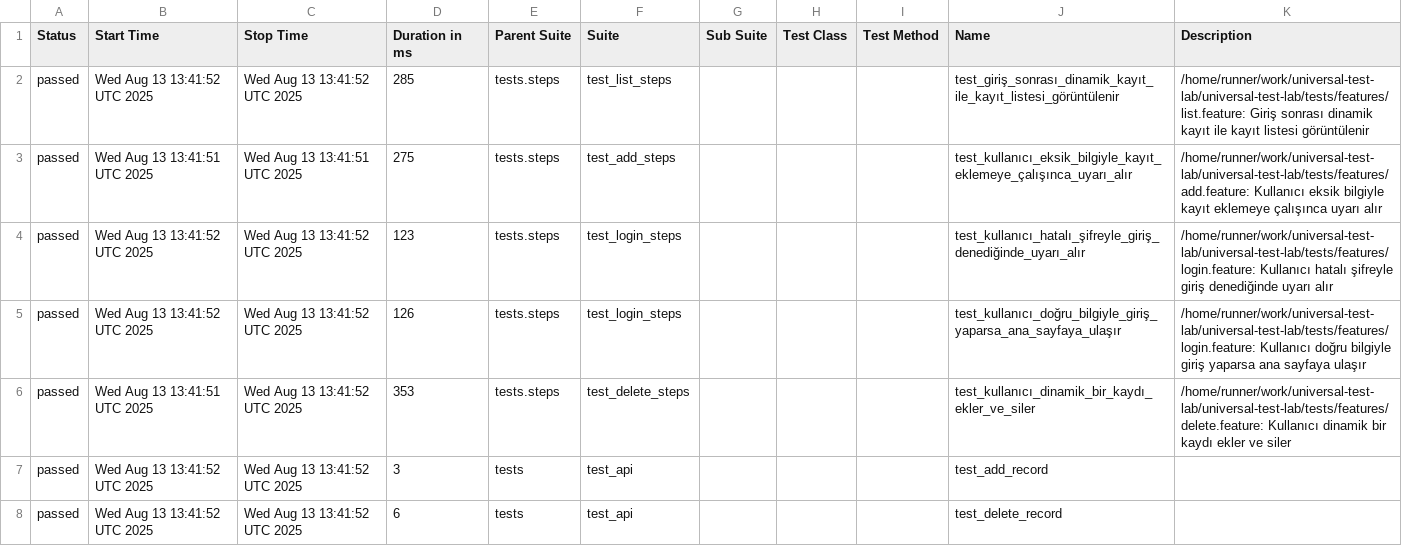
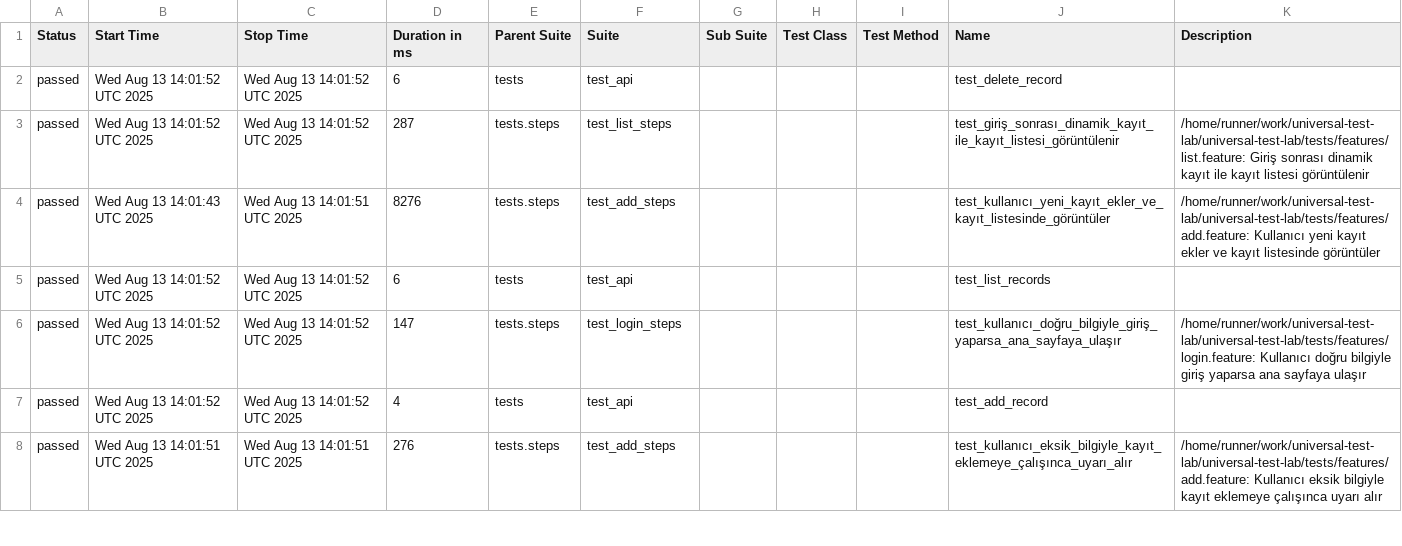
Before and after one commit to fbirol/universal-test-lab, a CSV file: data/suites.csv, drawn as a sheet; only a part is shown; the diff covers the shown part only.

```diff
--- a/data/suites.csv
+++ b/data/suites.csv
@@ -1,8 +1,8 @@
 "Status","Start Time","Stop Time","Duration in ms","Parent Suite","Suite","Sub Suite","Test Class","Test Method","Name","Description"
-"passed","Wed Aug 13 13:41:52 UTC 2025","Wed Aug 13 13:41:52 UTC 2025","285","tests.steps","test_list_steps","","","","test_giriş_sonrası_dinamik_kayıt_ile_kayıt_listesi_görüntülenir","/home/runner/work/universal-test-lab/universal-test-lab/tests/features/list.feature: Giriş sonrası dinamik kayıt ile kayıt listesi görüntülenir"
-"passed","Wed Aug 13 13:41:51 UTC 2025","Wed Aug 13 13:41:51 UTC 2025","275","tests.steps","test_add_steps","","","","test_kullanıcı_eksik_bilgiyle_kayıt_eklemeye_çalışınca_uyarı_alır","/home/runner/work/universal-test-lab/universal-test-lab/tests/features/add.feature: Kullanıcı eksik bilgiyle kayıt eklemeye çalışınca uyarı alır"
-"passed","Wed Aug 13 13:41:52 UTC 2025","Wed Aug 13 13:41:52 UTC 2025","123","tests.steps","test_login_steps","","","","test_kullanıcı_hatalı_şifreyle_giriş_denediğinde_uyarı_alır","/home/runner/work/universal-test-lab/universal-test-lab/tests/features/login.feature: Kullanıcı hatalı şifreyle giriş denediğinde uyarı alır"
-"passed","Wed Aug 13 13:41:52 UTC 2025","Wed Aug 13 13:41:52 UTC 2025","126","tests.steps","test_login_steps","","","","test_kullanıcı_doğru_bilgiyle_giriş_yaparsa_ana_sayfaya_ulaşır","/home/runner/work/universal-test-lab/universal-test-lab/tests/features/login.feature: Kullanıcı doğru bilgiyle giriş yaparsa ana sayfaya ulaşır"
-"passed","Wed Aug 13 13:41:51 UTC 2025","Wed Aug 13 13:41:52 UTC 2025","353","tests.steps","test_delete_steps","","","","test_kullanıcı_dinamik_bir_kaydı_ekler_ve_siler","/home/runner/work/universal-test-lab/universal-test-lab/tests/features/delete.feature: Kullanıcı dinamik bir kaydı ekler ve siler"
-"passed","Wed Aug 13 13:41:52 UTC 2025","Wed Aug 13 13:41:52 UTC 2025","3","tests","test_api","","","","test_add_record",""
-"passed","Wed Aug 13 13:41:52 UTC 2025","Wed Aug 13 13:41:52 UTC 2025","6","tests","test_api","","","","test_delete_record",""
+"passed","Wed Aug 13 14:01:52 UTC 2025","Wed Aug 13 14:01:52 UTC 2025","6","tests","test_api","","","","test_delete_record",""
+"passed","Wed Aug 13 14:01:52 UTC 2025","Wed Aug 13 14:01:52 UTC 2025","287","tests.steps","test_list_steps","","","","test_giriş_sonrası_dinamik_kayıt_ile_kayıt_listesi_görüntülenir","/home/runner/work/universal-test-lab/universal-test-lab/tests/features/list.feature: Giriş sonrası dinamik kayıt ile kayıt listesi görüntülenir"
+"passed","Wed Aug 13 14:01:43 UTC 2025","Wed Aug 13 14:01:51 UTC 2025","8276","tests.steps","test_add_steps","","","","test_kullanıcı_yeni_kayıt_ekler_ve_kayıt_listesinde_görüntüler","/home/runner/work/universal-test-lab/universal-test-lab/tests/features/add.feature: Kullanıcı yeni kayıt ekler ve kayıt listesinde görüntüler"
+"passed","Wed Aug 13 14:01:52 UTC 2025","Wed Aug 13 14:01:52 UTC 2025","6","tests","test_api","","","","test_list_records",""
+"passed","Wed Aug 13 14:01:52 UTC 2025","Wed Aug 13 14:01:52 UTC 2025","147","tests.steps","test_login_steps","","","","test_kullanıcı_doğru_bilgiyle_giriş_yaparsa_ana_sayfaya_ulaşır","/home/runner/work/universal-test-lab/universal-test-lab/tests/features/login.feature: Kullanıcı doğru bilgiyle giriş yaparsa ana sayfaya ulaşır"
+"passed","Wed Aug 13 14:01:52 UTC 2025","Wed Aug 13 14:01:52 UTC 2025","4","tests","test_api","","","","test_add_record",""
+"passed","Wed Aug 13 14:01:51 UTC 2025","Wed Aug 13 14:01:51 UTC 2025","276","tests.steps","test_add_steps","","","","test_kullanıcı_eksik_bilgiyle_kayıt_eklemeye_çalışınca_uyarı_alır","/home/runner/work/universal-test-lab/universal-test-lab/tests/features/add.feature: Kullanıcı eksik bilgiyle kayıt eklemeye çalışınca uyarı alır"
```
Also changed, not shown: 13 edited cells elsewhere in this file, 46 other files.
